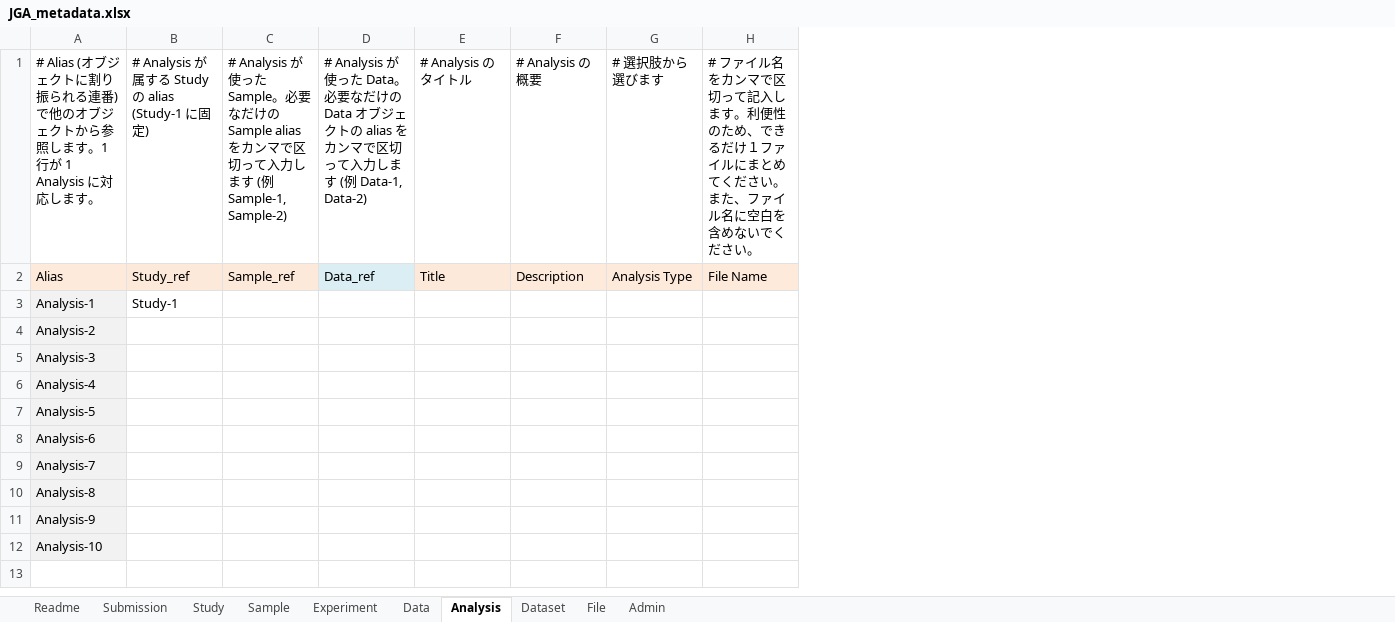
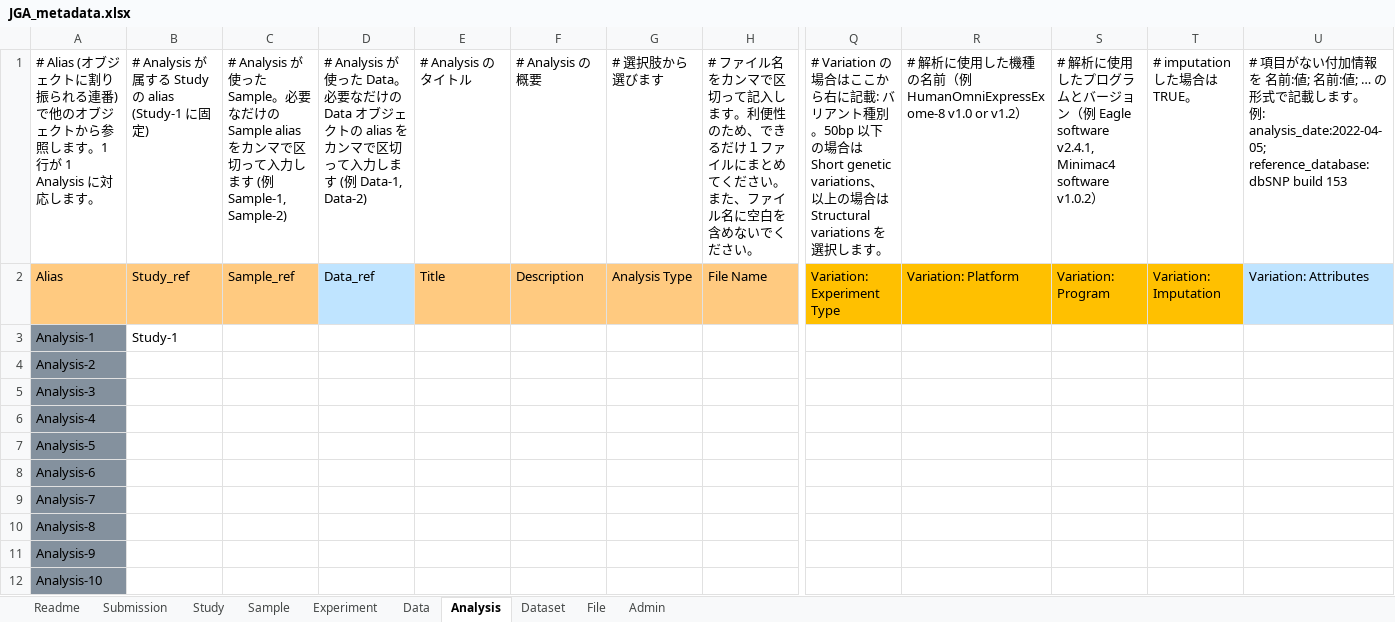
Before and after one commit to ddbj/www, an Excel workbook: assets/files/submission/JGA_metadata.xlsx, sheet Analysis, drawn as a sheet; only a part is shown, gaps mark what is left out; values as stored, in another font and other column widths than the file's, no borders; ↵ is a line break in a cell; the diff covers the shown part only; the diff names each change by its address in the sheet, - before the commit and + after, or states it on an @@ line.

```diff
--- a/assets/files/submission/JGA_metadata.xlsx (sheet Analysis)
+++ b/assets/files/submission/JGA_metadata.xlsx (sheet Analysis)
+column Q, rows 1-2: # Variation の場合はここから右に記載: バリアント種別。50bp 以下の場合は Short genetic variations、以上の場合は Structural variations を選択します。 | Variation: Experiment Type
+column R, rows 1-2: # 解析に使用した機種の名前（例 HumanOmniExpressExome-8 v1.0 or v1.2） | Variation: Platform
+column S, rows 1-2: # 解析に使用したプログラムとバージョン（例 Eagle software v2.4.1, Minimac4 software v1.0.2） | Variation: Program
+column T, rows 1-2: # imputation した場合は TRUE。 | Variation: Imputation
+column U, rows 1-2: # 項目がない付加情報を 名前:値; 名前:値; … の形式で記載します。 ↵ 例: analysis_date:2022-04-05; reference_database:dbSNP build 153 | Variation: Attributes
-A2 fill: #FDEADA
+A2 fill: #FFCA80
-B2:C2 fill: #FDE9D9
+B2:C2 fill: #FFCA80
-D2 fill: #DAEEF3
+D2 fill: #BFE4FF
-E2 fill: #FDE9D9
+E2 fill: #FFCA80
-F2:H2 fill: #FDEADA
+F2:H2 fill: #FFCA80
-A3:A12 fill: #F2F2F2
+A3:A12 fill: #84919E
```
Also changed, not shown: cell formats elsewhere in this sheet, sheet Experiment, sheet Sample, sheet Data, sheet Study, sheet Admin, sheet Submission, 3 more sheets, 1 other file.
